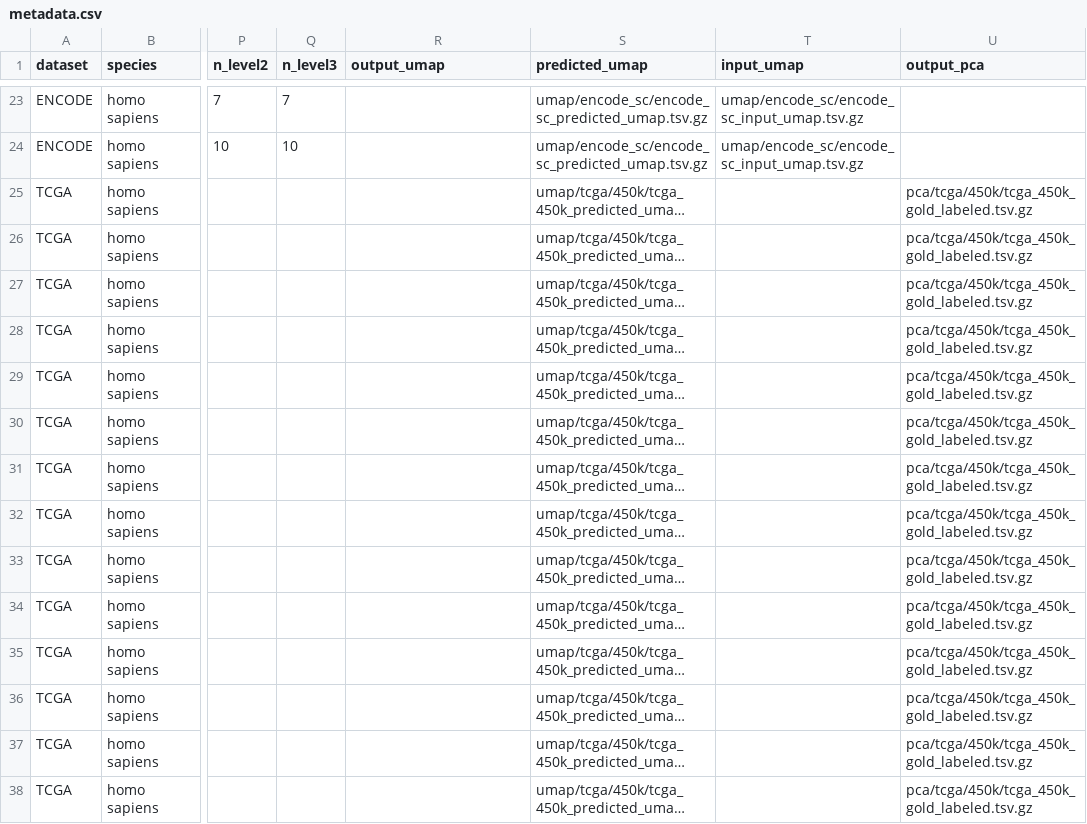
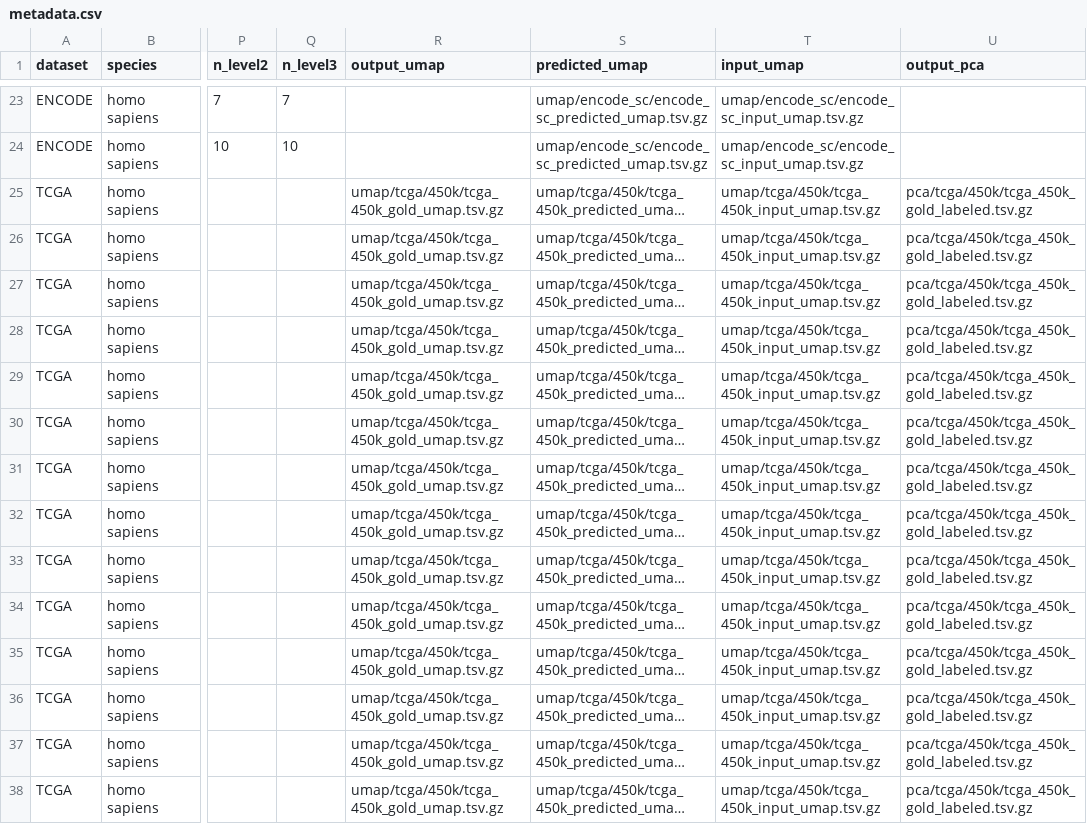
Before and after one commit to CharlotteZZh/DNA_Database_backup, a CSV file: data/metadata.csv, drawn as a sheet; only a part is shown, gaps mark what is left out; long unchanged cells end in …; the diff covers the shown part only; the diff names each change by its address in the sheet, - before the commit and + after, or states it on an @@ line.

Commit message:
tcga 450k umap

```diff
--- a/data/metadata.csv
+++ b/data/metadata.csv
-R25:R38 (output_umap): (empty)
+R25:R38 (output_umap): umap/tcga/450k/tcga_450k_gold_umap.tsv.gz
-T25:T38 (input_umap): (empty)
+T25:T38 (input_umap): umap/tcga/450k/tcga_450k_input_umap.tsv.gz
```
Also changed, not shown: 36 edited cells elsewhere in this file, 7 other files.
